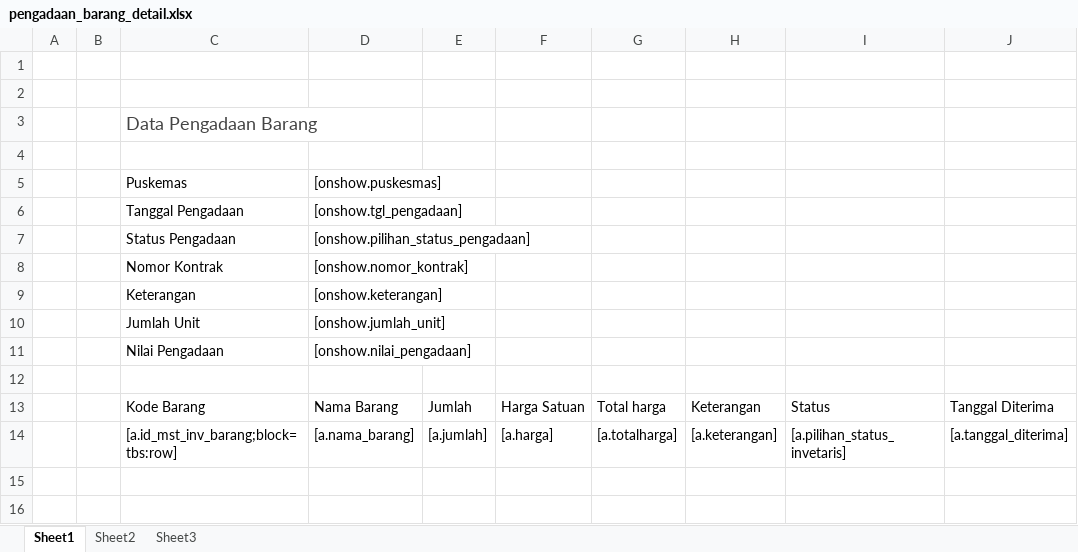
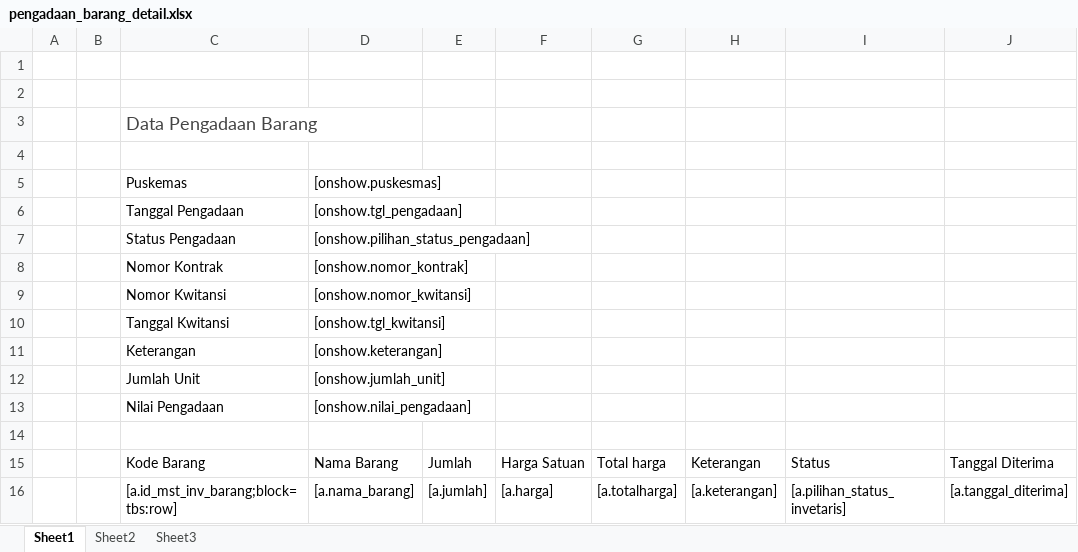
Before and after one commit to viktoredz/1nf0k35-2016-94rut, an Excel workbook: public/files/template/inventory/pengadaan_barang_detail.xlsx, sheet Sheet1, drawn as a sheet; values as stored, in another font and other column widths than the file's, no borders; table styles not drawn; the diff names each change by its address in the sheet, - before the commit and + after, or states it on an @@ line.

Commit message:
kwitansi pengadaan

```diff
--- a/public/files/template/inventory/pengadaan_barang_detail.xlsx (sheet Sheet1)
+++ b/public/files/template/inventory/pengadaan_barang_detail.xlsx (sheet Sheet1)
+row 9:  |  | Nomor Kwitansi | [onshow.nomor_kwitansi]
+row 10:  |  | Tanggal Kwitansi | [onshow.tgl_kwitansi]
```
Also changed, not shown: 1 other file.
